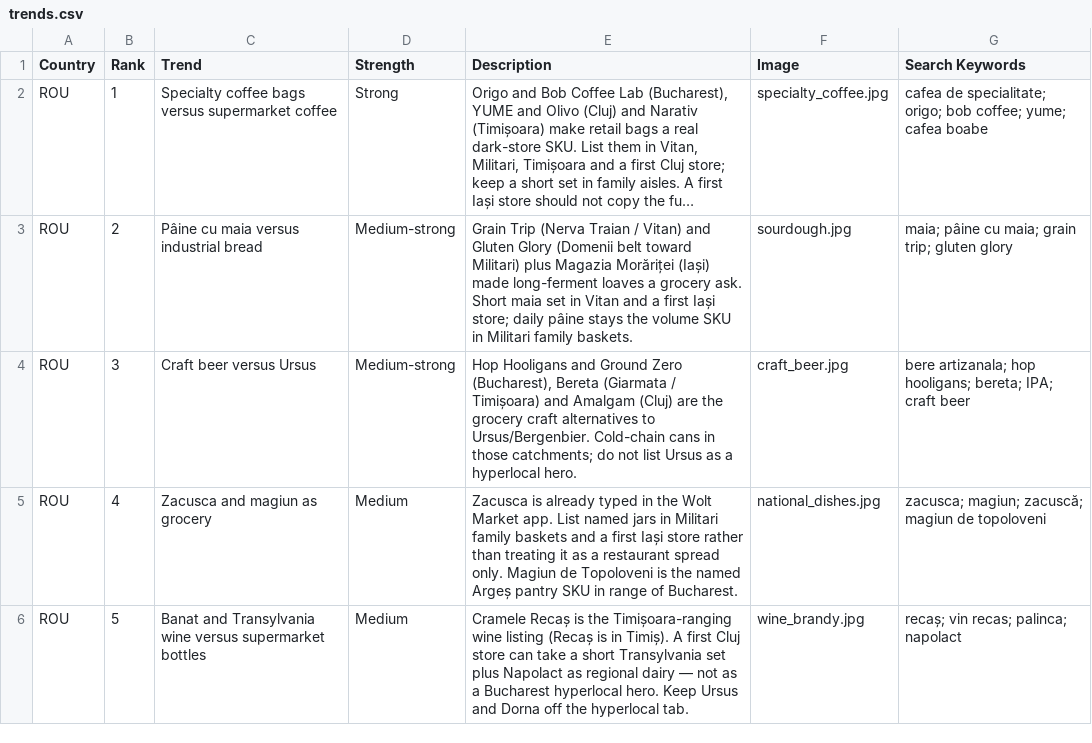
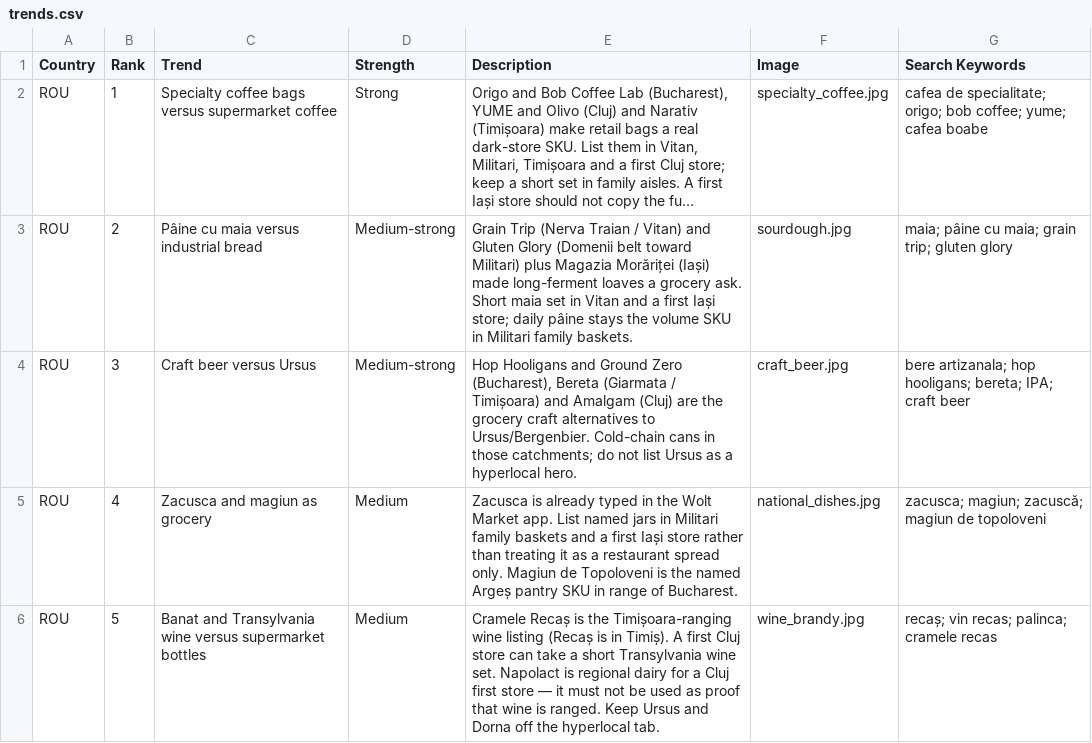
Before and after one commit to jamesmuscat-dot/WM-MLT-Hyperlocal-Trends-Dashboard, a CSV file: data/ROU/trends.csv, drawn as a sheet; long unchanged cells end in ….

```diff
--- a/data/ROU/trends.csv
+++ b/data/ROU/trends.csv
@@ -5,2 +5,2 @@ ROU,3,Craft beer versus Ursus,Medium-strong,"Hop Hooligans and Ground Zero (Buch
 ROU,4,Zacusca and magiun as grocery,Medium,"Zacusca is already typed in the Wolt Market app. List named jars in Militari family baskets and a first Iași store rather than treating it as a restaurant spread only. Magiun de Topoloveni is the named Argeș pantry SKU in range of Bucharest.",national_dishes.jpg,zacusca; magiun; zacuscă; magiun de topoloveni
-ROU,5,Banat and Transylvania wine versus supermarket bottles,Medium,"Cramele Recaș is the Timișoara-ranging wine listing (Recaș is in Timiș). A first Cluj store can take a short Transylvania set plus Napolact as regional dairy — not as a Bucharest hyperlocal hero. Keep Ursus and Dorna off the hyperlocal tab.",wine_brandy.jpg,recaș; vin recas; palinca; napolact
+ROU,5,Banat and Transylvania wine versus supermarket bottles,Medium,"Cramele Recaș is the Timișoara-ranging wine listing (Recaș is in Timiș). A first Cluj store can take a short Transylvania wine set. Napolact is regional dairy for a Cluj first store — it must not be used as proof that wine is ranged. Keep Ursus and Dorna off the hyperlocal tab.",wine_brandy.jpg,recaș; vin recas; palinca; cramele recas
```
Also changed, not shown: data/HUN/producers.csv, data/ROU/producers.csv, 2 other files.
